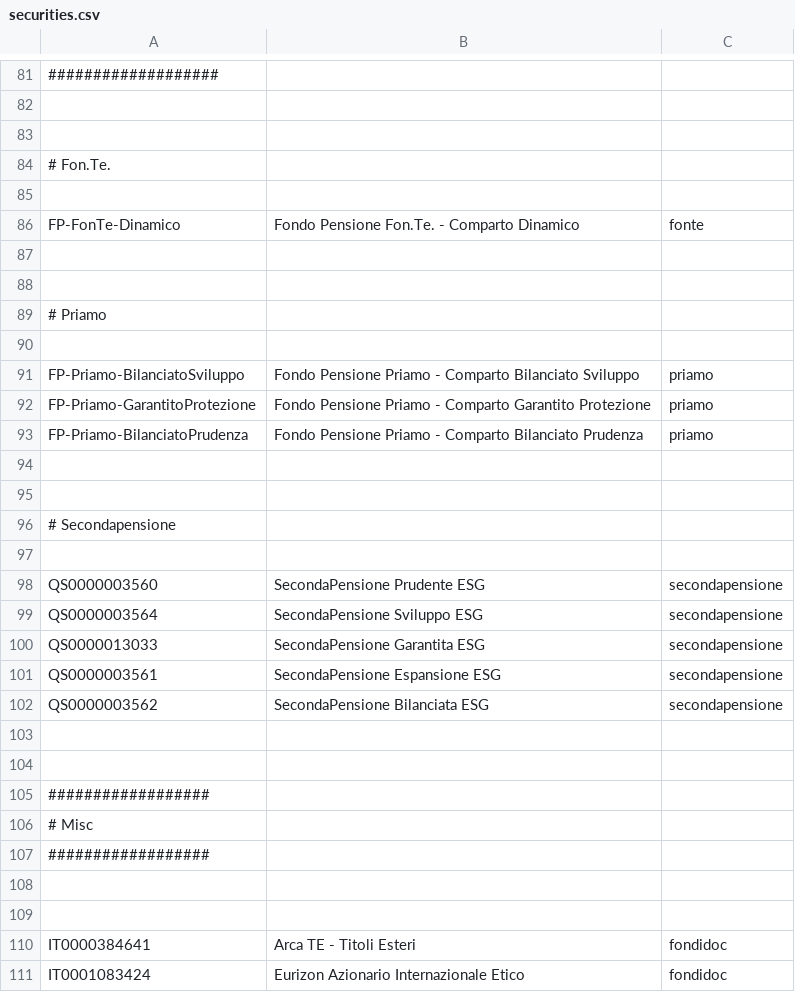
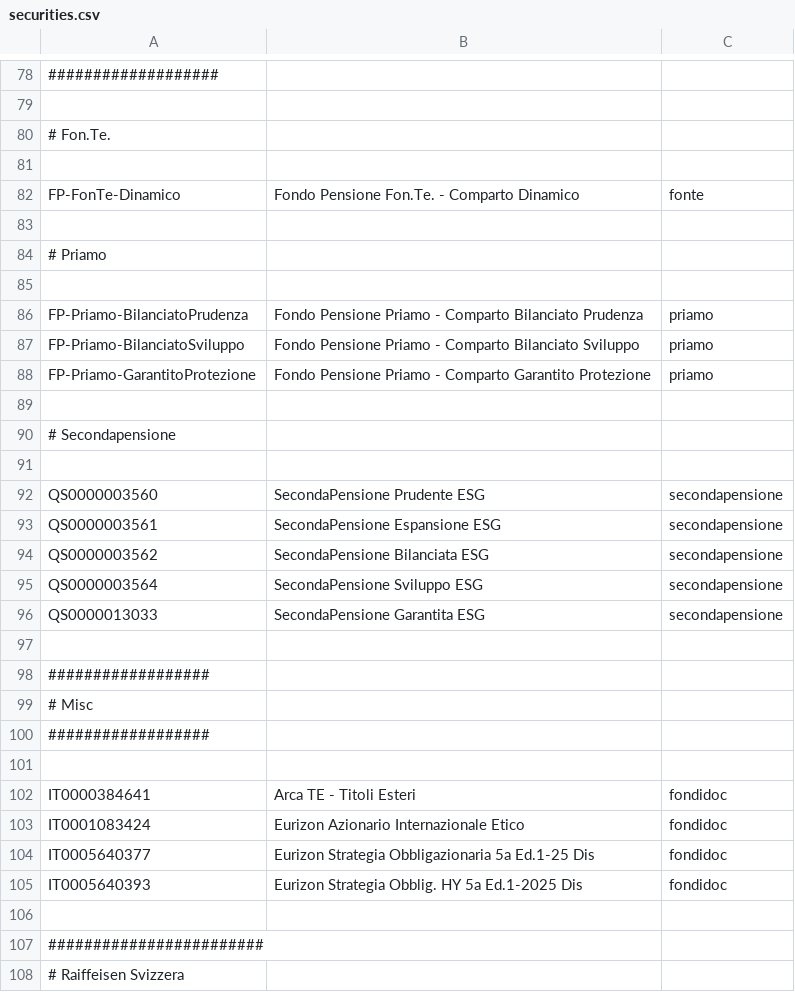
Before and after one commit to enrichman/portfolio-performance, a CSV file: securities.csv, drawn as a sheet; only a part is shown, gaps mark what is left out; the shorter side is filled out with more unchanged rows; the diff covers the shown part only.

Commit message:
Added `securities-fmt` (#53)
* formmatted file

* added fmt

* fix CI

* fix ci

```diff
--- a/securities.csv
+++ b/securities.csv
@@ -82,3 +79,2 @@
 
-
 # Fon.Te.
@@ -87,9 +83,7 @@
 
-
 # Priamo
 
+"FP-Priamo-BilanciatoPrudenza","Fondo Pensione Priamo - Comparto Bilanciato Prudenza","priamo"
 "FP-Priamo-BilanciatoSviluppo","Fondo Pensione Priamo - Comparto Bilanciato Sviluppo","priamo"
 "FP-Priamo-GarantitoProtezione","Fondo Pensione Priamo - Comparto Garantito Protezione","priamo"
-"FP-Priamo-BilanciatoPrudenza","Fondo Pensione Priamo - Comparto Bilanciato Prudenza","priamo"
-
 
@@ -98,7 +92,6 @@
 "QS0000003560","SecondaPensione Prudente ESG","secondapensione"
+"QS0000003561","SecondaPensione Espansione ESG","secondapensione"
+"QS0000003562","SecondaPensione Bilanciata ESG","secondapensione"
 "QS0000003564","SecondaPensione Sviluppo ESG","secondapensione"
 "QS0000013033","SecondaPensione Garantita ESG","secondapensione"
-"QS0000003561","SecondaPensione Espansione ESG","secondapensione"
-"QS0000003562","SecondaPensione Bilanciata ESG","secondapensione"
-
 
@@ -107,3 +100,2 @@
 ##################
-
 
```
Also changed, not shown: 5 removed rows and 17 moved rows elsewhere in this file, 7 other files.
